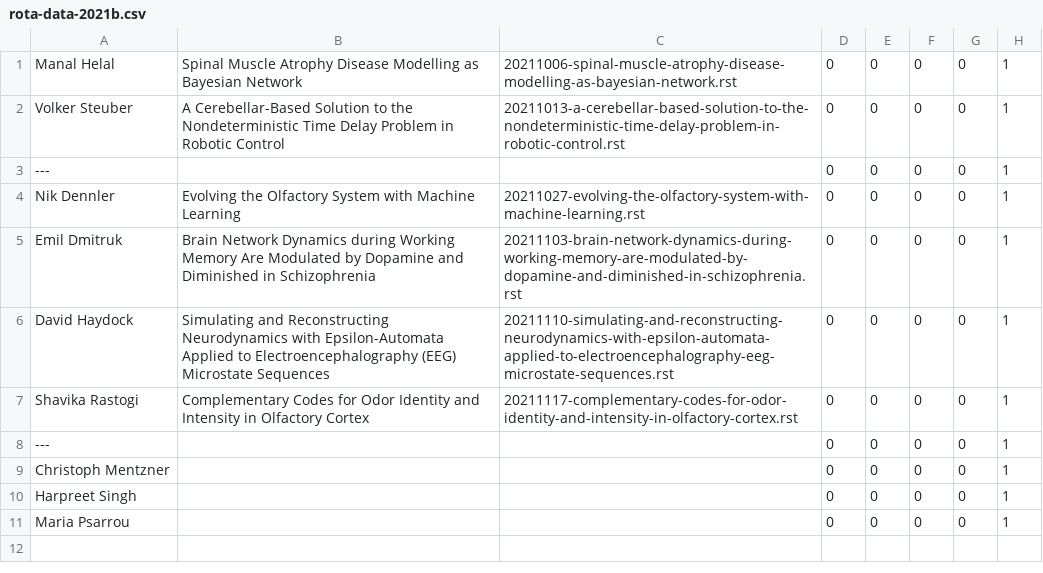
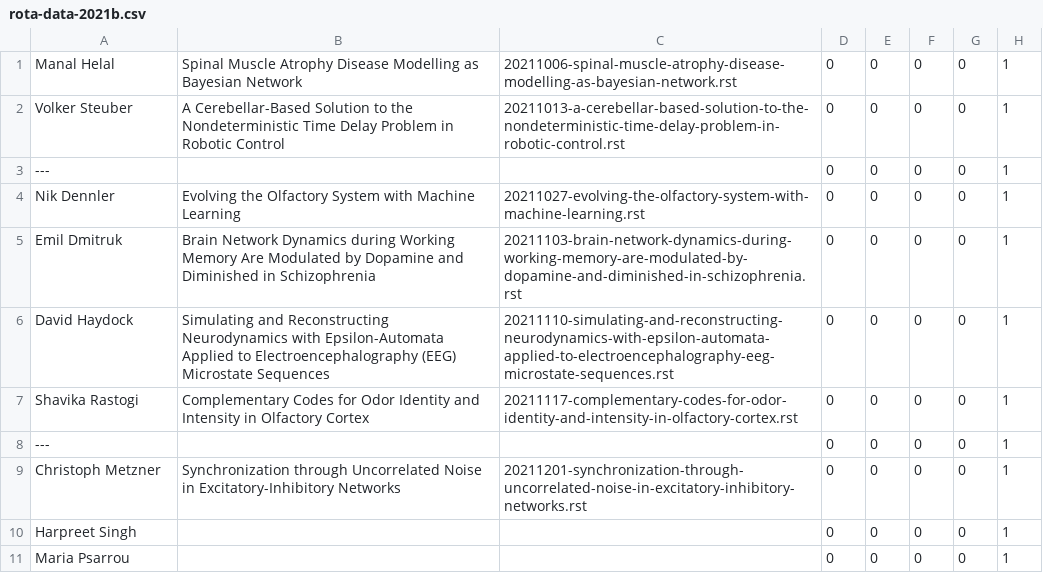
Before and after one commit to UHBiocomputation/UH-biocomputation-web, a CSV file: scripts/rota-data-2021b.csv, drawn as a sheet.

Commit message:
JC on 2021-12-03 by Christoph Metzner

```diff
--- a/scripts/rota-data-2021b.csv
+++ b/scripts/rota-data-2021b.csv
@@ -8,3 +8,3 @@ Shavika Rastogi,"Complementary Codes for Odor Identity and Intensity in Olfactor
 --- ,"","",0,0,0,0,1
-Christoph Mentzner,"","",0,0,0,0,1
+Christoph Metzner,"Synchronization through Uncorrelated Noise in Excitatory-Inhibitory Networks","20211201-synchronization-through-uncorrelated-noise-in-excitatory-inhibitory-networks.rst",0,0,0,0,1
 Harpreet Singh,"","",0,0,0,0,1
```
Also changed, not shown: 4 other files.
